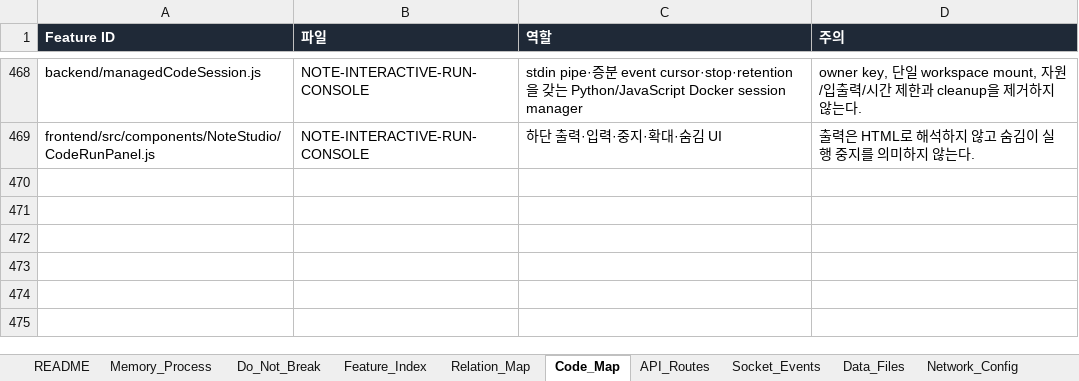
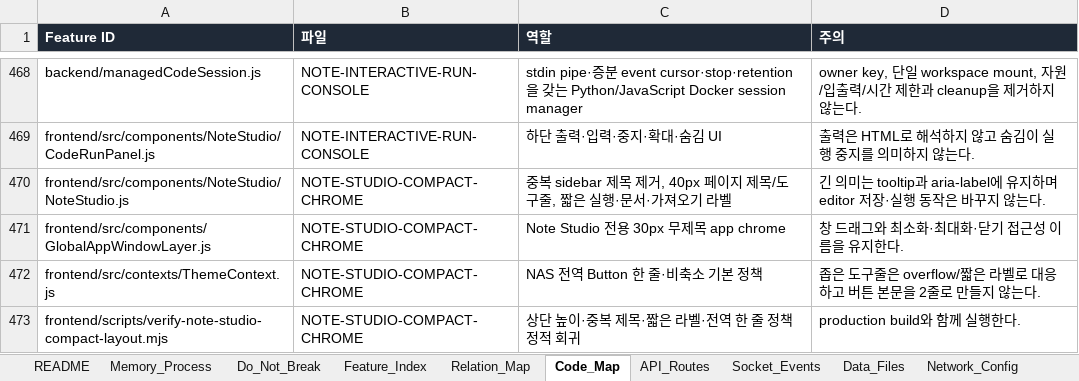
Before and after one commit to CLim020924/NAS_dev, an Excel workbook: docs/NAS_PROJECT_LOG.xlsx, sheet Code_Map, drawn as a sheet; only a part is shown, gaps mark what is left out; values as stored, in another font and other column widths than the file's, no borders; the diff names each change by its address in the sheet, - before the commit and + after, or states it on an @@ line.

Commit message:
docs: record compact note studio ui

```diff
--- a/docs/NAS_PROJECT_LOG.xlsx (sheet Code_Map)
+++ b/docs/NAS_PROJECT_LOG.xlsx (sheet Code_Map)
+row 470: frontend/src/components/NoteStudio/NoteStudio.js | NOTE-STUDIO-COMPACT-CHROME | 중복 sidebar 제목 제거, 40px 페이지 제목/도구줄, 짧은 실행·문서·가져오기 라벨 | 긴 의미는 tooltip과 aria-label에 유지하며 editor 저장·실행 동작은 바꾸지 않는다.
+row 471: frontend/src/components/GlobalAppWindowLayer.js | NOTE-STUDIO-COMPACT-CHROME | Note Studio 전용 30px 무제목 app chrome | 창 드래그와 최소화·최대화·닫기 접근성 이름을 유지한다.
+row 472: frontend/src/contexts/ThemeContext.js | NOTE-STUDIO-COMPACT-CHROME | NAS 전역 Button 한 줄·비축소 기본 정책 | 좁은 도구줄은 overflow/짧은 라벨로 대응하고 버튼 본문을 2줄로 만들지 않는다.
+row 473: frontend/scripts/verify-note-studio-compact-layout.mjs | NOTE-STUDIO-COMPACT-CHROME | 상단 높이·중복 제목·짧은 라벨·전역 한 줄 정책 정적 회귀 | production build와 함께 실행한다.
```
Also changed, not shown: sheet Patch_Log, sheet Relation_Map, sheet Generated_Check, sheet Feature_Index, sheet Do_Not_Break, sheet Request_Archive, docs/programs/NAS_NOTE_STUDIO_SPEC.xlsx, 1 other file.
